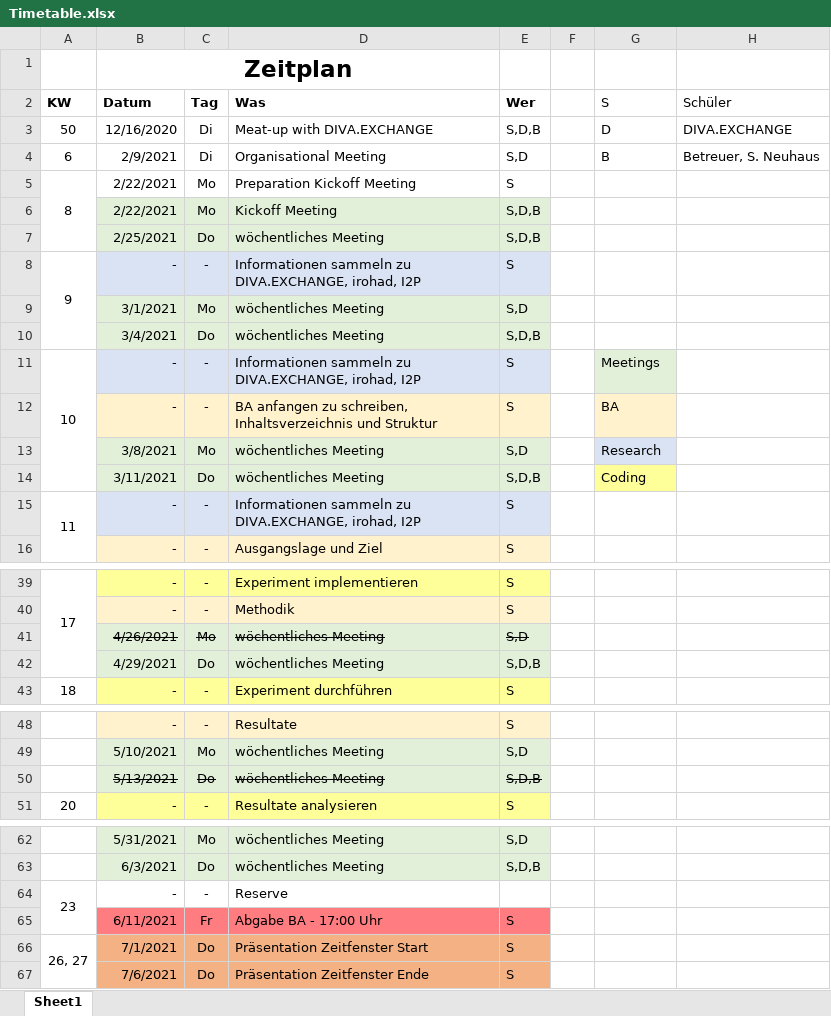
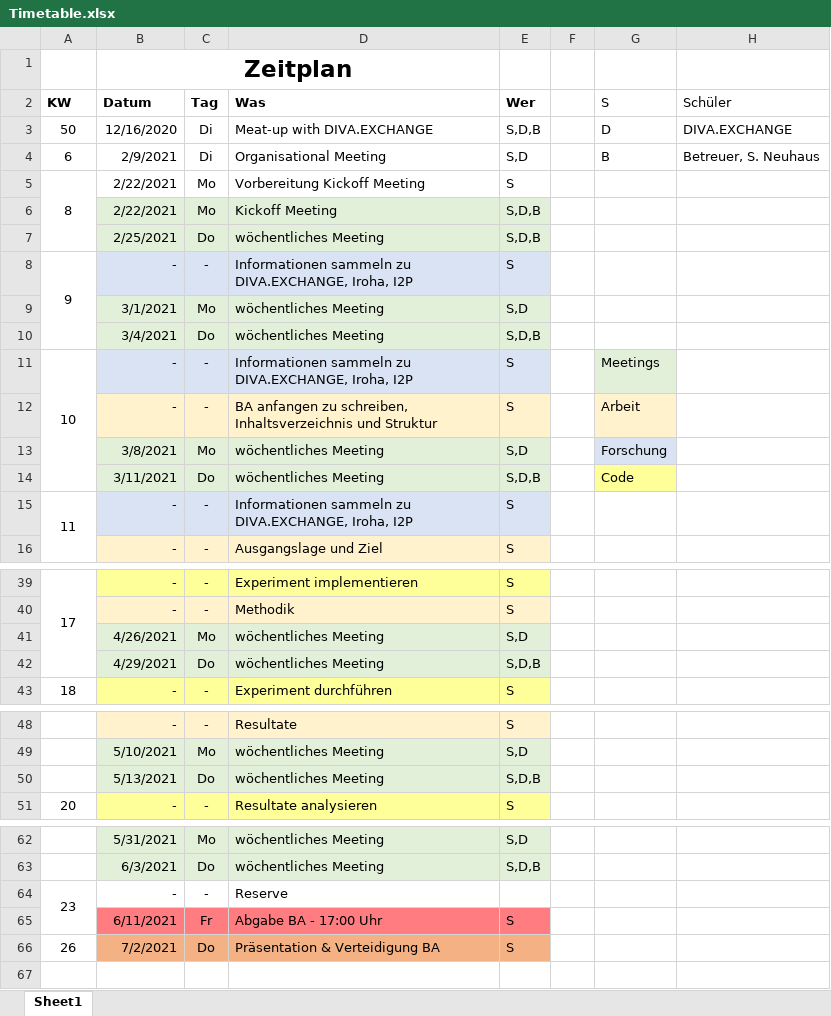
Before and after one commit to cailllev/Bachelor-Thesis, an Excel workbook: Timetable.xlsx, sheet Sheet1, drawn as a sheet; only a part is shown, gaps mark what is left out; values as stored, in another font and other column widths than the file's, no borders; the diff covers the shown part only; the diff names each change by its address in the sheet, - before the commit and + after, or states it on an @@ line.

Commit message:
rename meeting, correct time table

```diff
--- a/Timetable.xlsx (sheet Sheet1)
+++ b/Timetable.xlsx (sheet Sheet1)
-D5 (Was): Preparation Kickoff Meeting
+D5 (Was): Vorbereitung Kickoff Meeting
-D8 (Was): …zu DIVA.EXCHANGE, irohad, I2P
+D8 (Was): …zu DIVA.EXCHANGE, Iroha, I2P
-D11 (Was): …zu DIVA.EXCHANGE, irohad, I2P
+D11 (Was): …zu DIVA.EXCHANGE, Iroha, I2P
-G12 (S): BA
+G12 (S): Arbeit
-G13 (S): Research
+G13 (S): Forschung
-G14 (S): Coding
+G14 (S): Code
-D15 (Was): …zu DIVA.EXCHANGE, irohad, I2P
+D15 (Was): …zu DIVA.EXCHANGE, Iroha, I2P
-B41:E41 strikethrough: on
+B41:E41 strikethrough: off
-B50:E50 strikethrough: on
+B50:E50 strikethrough: off
-A66 (KW): 26, 27
+A66 (KW): 26
-A66:A67 merged
-B66 (Datum): 7/1/2021
+B66 (Datum): 7/2/2021
-D66 (Was): Präsentation Zeitfenster Start
+D66 (Was): Präsentation & Verteidigung BA
-row 67:  | 7/6/2021 | Do | Präsentation Zeitfenster Ende | S
```
Also changed, not shown: cell formats elsewhere in this sheet, 3 other files.
